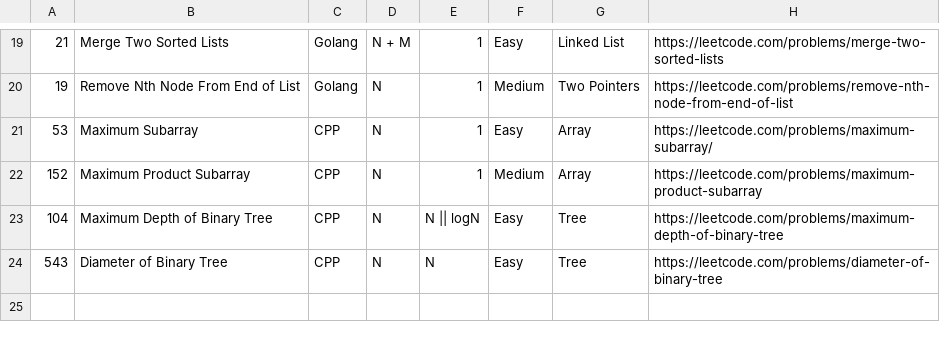
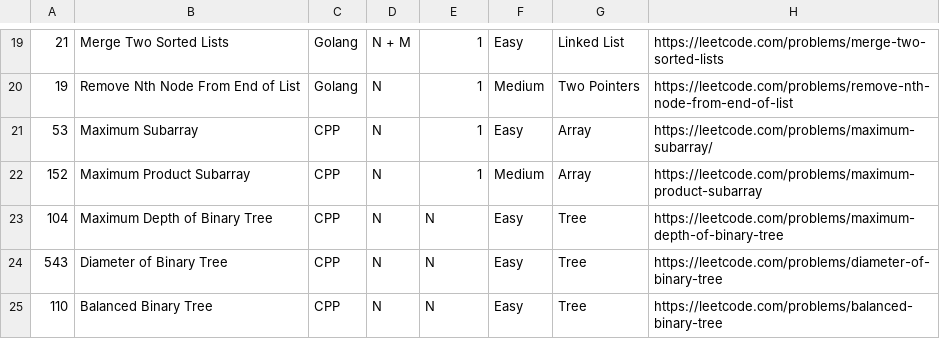
Before and after one commit to AyoubEd-zz/leetcode, a CSV file: add new problems tool/problems.csv, drawn as a sheet; only a part is shown, gaps mark what is left out.

Commit message:
Tree

```diff
--- a/add new problems tool/problems.csv
+++ b/add new problems tool/problems.csv
@@ -22,3 +22,4 @@
 152,Maximum Product Subarray,CPP,N,1,Medium,Array,https://leetcode.com/problems/maximum-product-subarray
-104,Maximum Depth of Binary Tree,CPP,N,N || logN,Easy,Tree,https://leetcode.com/problems/maximum-depth-of-binary-tree
+104,Maximum Depth of Binary Tree,CPP,N,N,Easy,Tree,https://leetcode.com/problems/maximum-depth-of-binary-tree
 543,Diameter of Binary Tree,CPP,N,N,Easy,Tree,https://leetcode.com/problems/diameter-of-binary-tree
+110,Balanced Binary Tree,CPP,N,N,Easy,Tree,https://leetcode.com/problems/balanced-binary-tree
```
Also changed, not shown: 3 other files.
